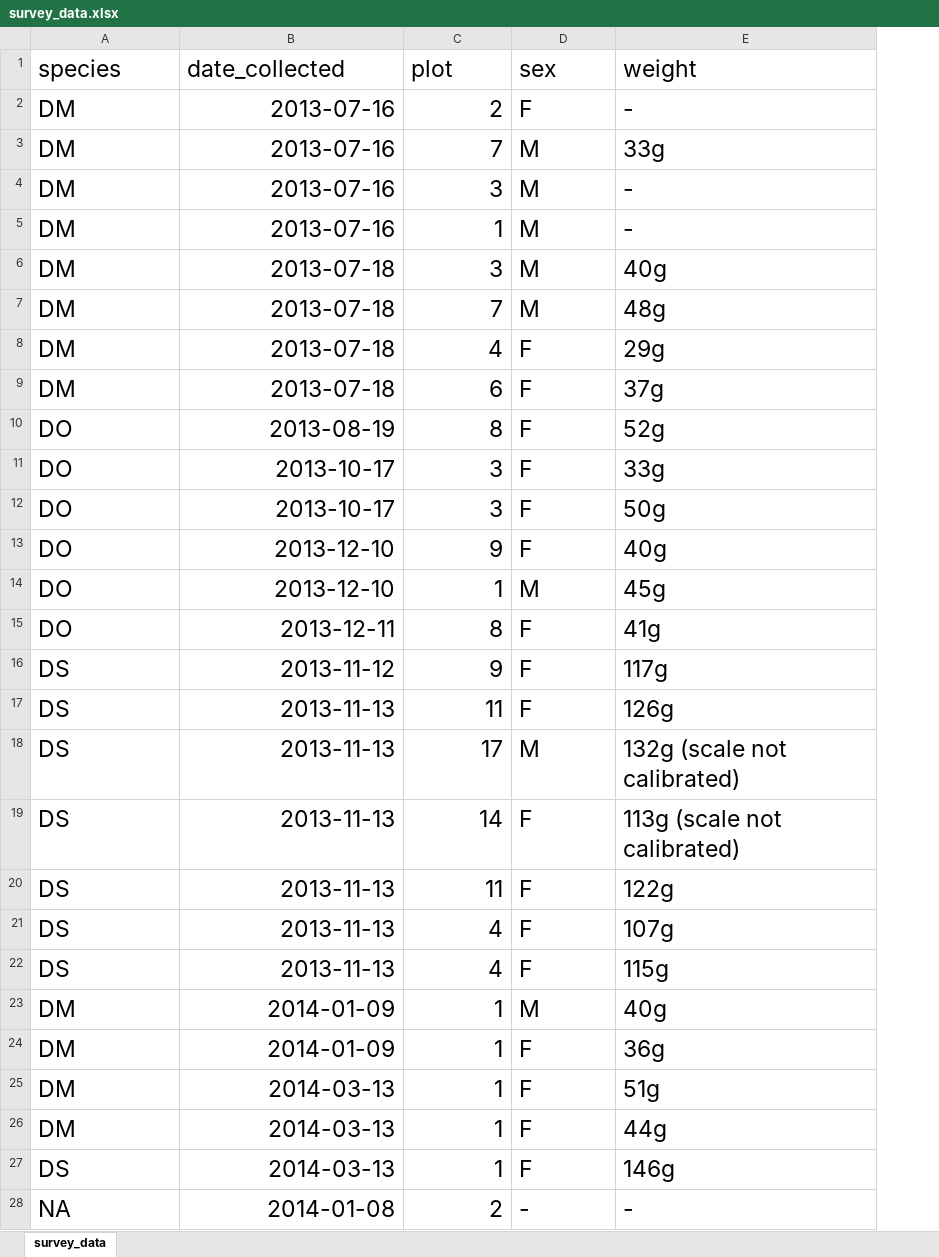
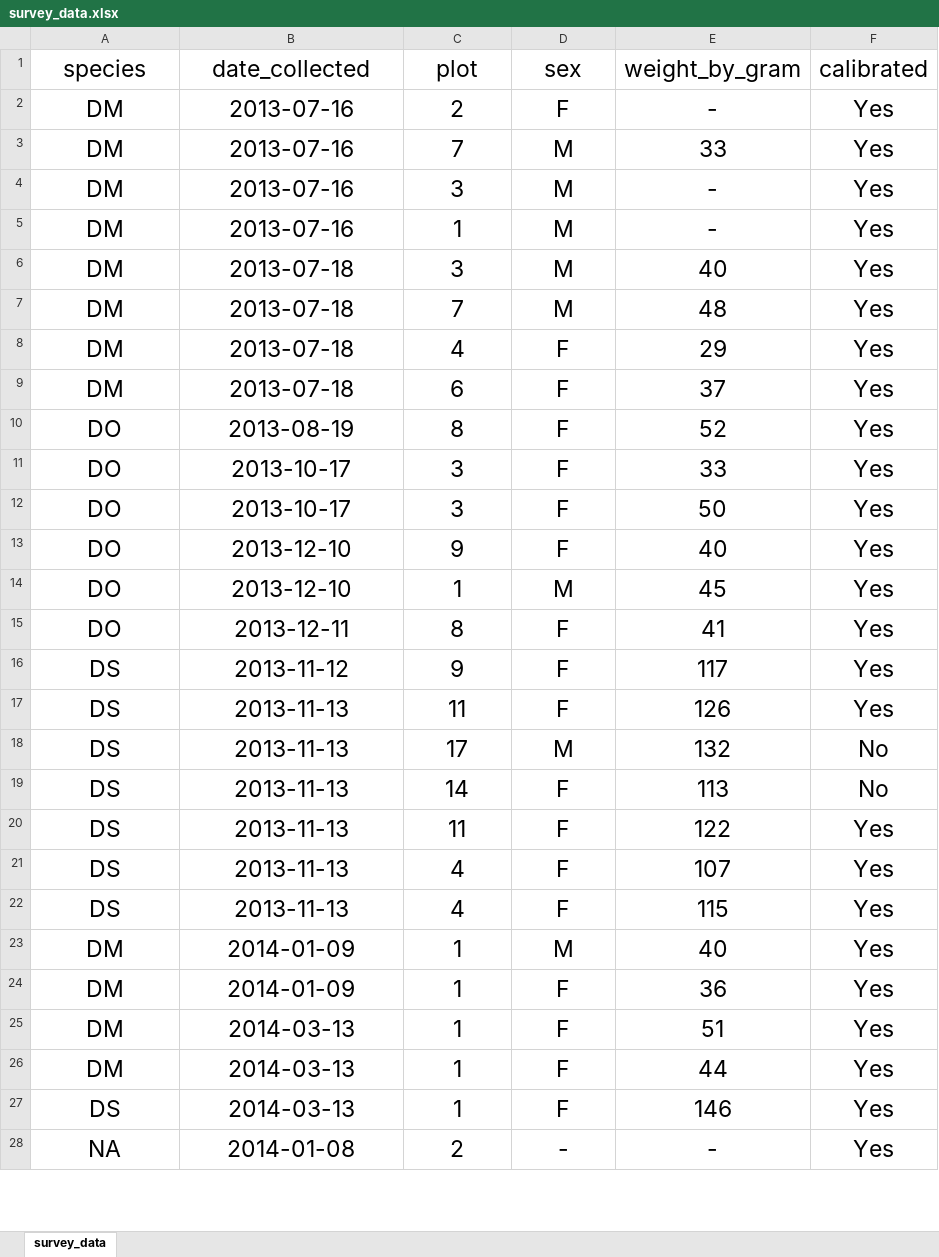
Before and after one commit to PeiXiHQ/tfcb-homework01, an Excel workbook: data/survey_data.xlsx, sheet survey_data, drawn as a sheet; only a part is shown; values as stored, in another font and other column widths than the file's, no borders; removed rows and columns are numbered as before the commit, all else as after; the diff covers the shown part only; the diff names each change by its address in the sheet, - before the commit and + after, or states it on an @@ line.

Commit message:
update survey_data

```diff
--- a/data/survey_data.xlsx (sheet survey_data)
+++ b/data/survey_data.xlsx (sheet survey_data)
-column E (weight), rows 2-28: - | 33g | - | - | 40g | 48g | 29g | 37g | 52g | 33g | 50g | 40g | 45g | 41g | 117g | 126g | 132g (scale not calibrated) | 113g (scale not calibrated) | 122g | 107g | 115g | 40g | 36g | 51g | 44g | 146g | -
+column E (weight_by_gram), rows 2-28: - | 33 | - | - | 40 | 48 | 29 | 37 | 52 | 33 | 50 | 40 | 45 | 41 | 117 | 126 | 132 | 113 | 122 | 107 | 115 | 40 | 36 | 51 | 44 | 146 | -
+column F (calibrated), rows 2-28: Yes | Yes | Yes | Yes | Yes | Yes | Yes | Yes | Yes | Yes | Yes | Yes | Yes | Yes | Yes | Yes | No | No | Yes | Yes | Yes | Yes | Yes | Yes | Yes | Yes | Yes
-A1:D1 alignment: left
+A1:D1 alignment: center
-A2:A28 alignment: left
+A2:A28 alignment: center
-B2:C28 alignment: right
+B2:C28 alignment: center
-D2:D28 alignment: left
+D2:D28 alignment: center
```
Also changed, not shown: cell formats elsewhere in this sheet, 2 other files.
